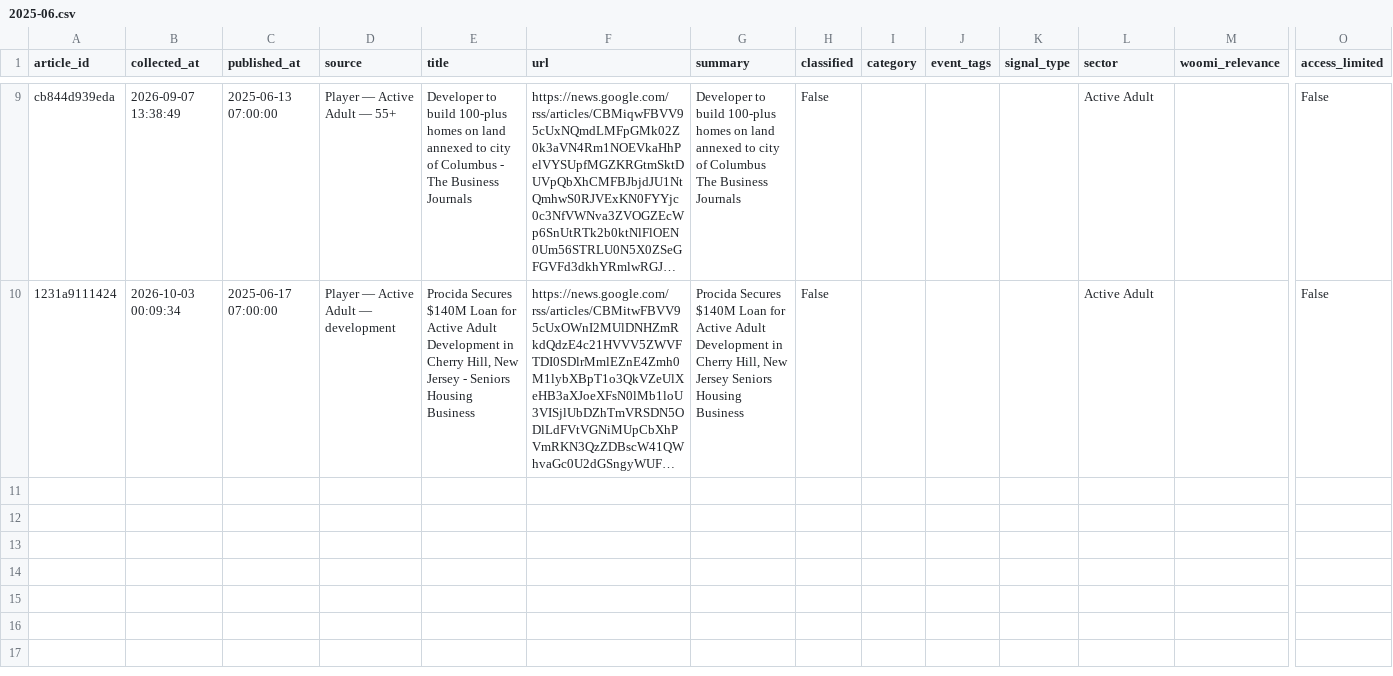
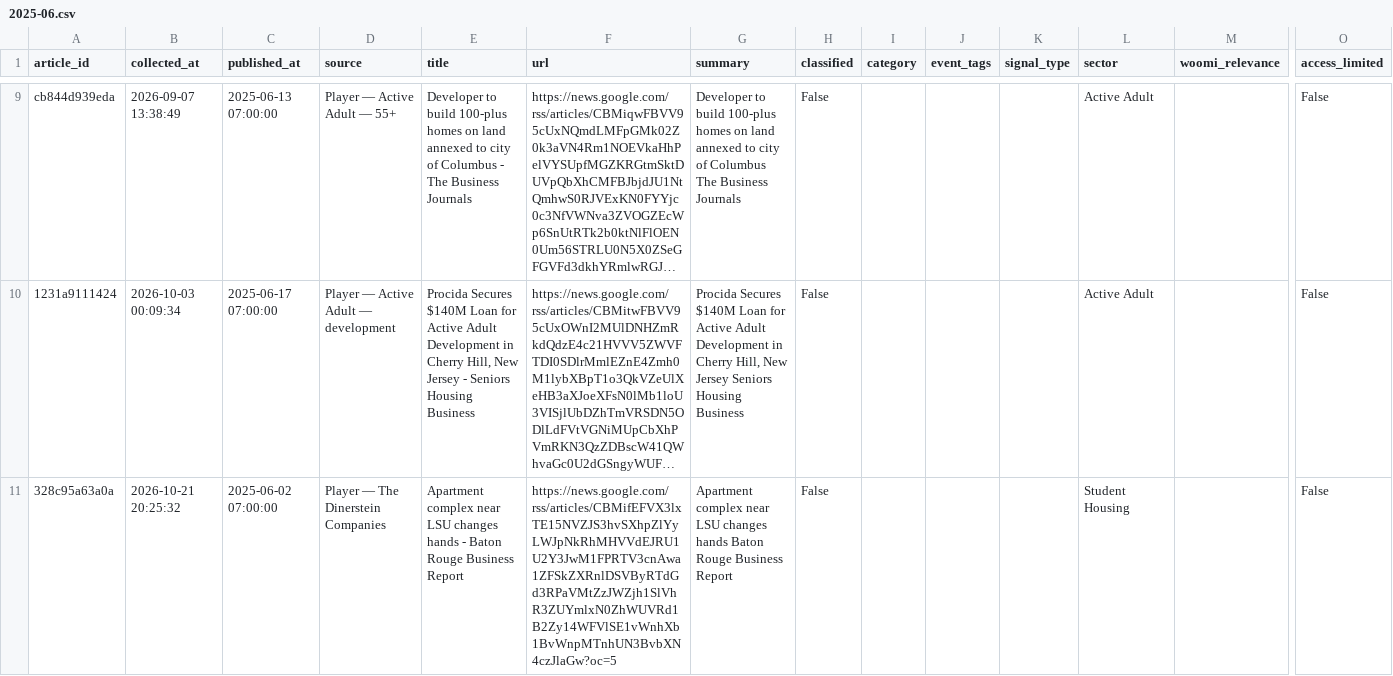
Before and after one commit to jaehongbr-Coding/us-residential-v2, a CSV file: archive/2025-06.csv, drawn as a sheet; only a part is shown, gaps mark what is left out; long unchanged cells end in …; rows hold the shown columns only; the diff names each change by its address in the sheet, - before the commit and + after, or states it on an @@ line.

```diff
--- a/archive/2025-06.csv
+++ b/archive/2025-06.csv
+row 11: 328c95a63a0a | 2026-10-21 20:25:32 | 2025-06-02 07:00:00 | Player — The Dinerstein Companies | Apartment complex near LSU changes hands - Baton Rouge Business Report | https://news.google.com/rss/articles/CBMifEFVX3lxTE15NVZJS3hvSXhpZlYyLWJpNkRhMHVVdEJRU1U2Y3JwM1FPRTV3cnAwa1ZFSkZXRnlDSVByRTdGd3RPaVMtZzJWZjh1SlVhR3ZUYmlxN0ZhWUVRd1B2Zy14WFVlSE1vWnhXb1BvWnpMTnhUN3BvbXN4czJlaGw?oc=5 | Apartment complex near LSU changes hands Baton Rouge Business Report | False |  |  |  | Student Housing |  | False
```
Also changed, not shown: archive/2025-11.csv, archive/2026-05.csv, 13 other files.
